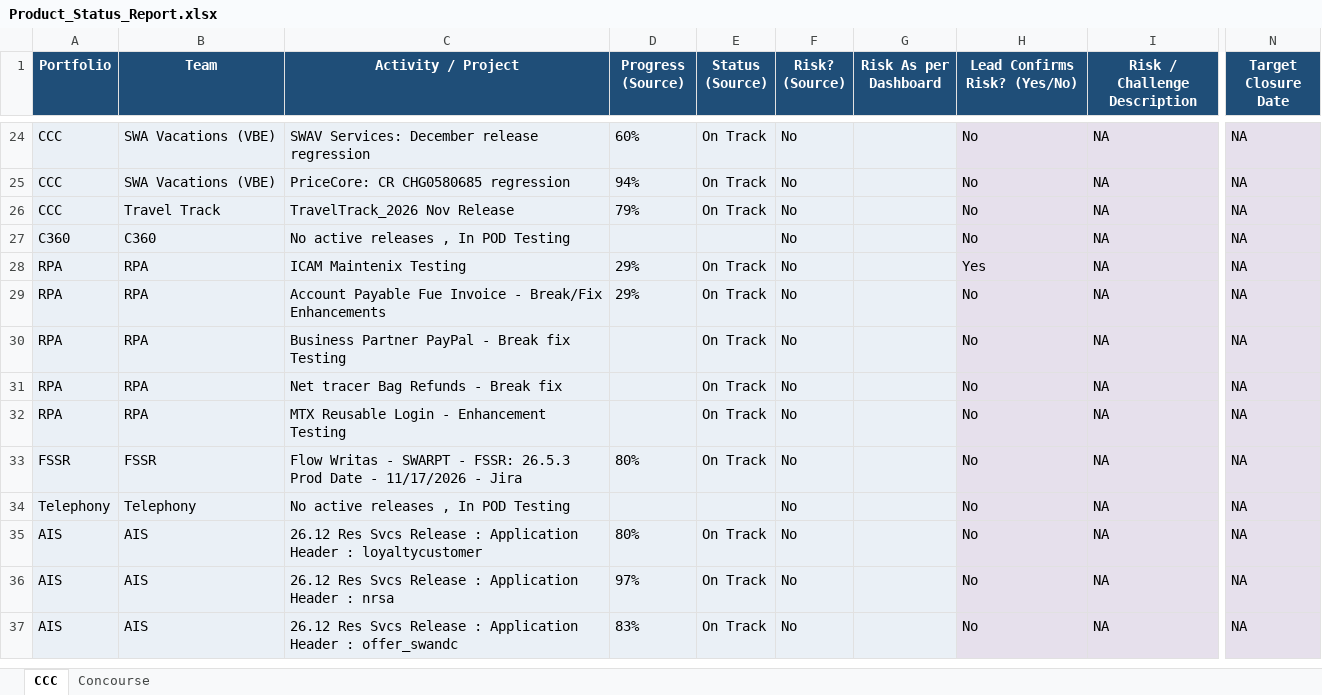
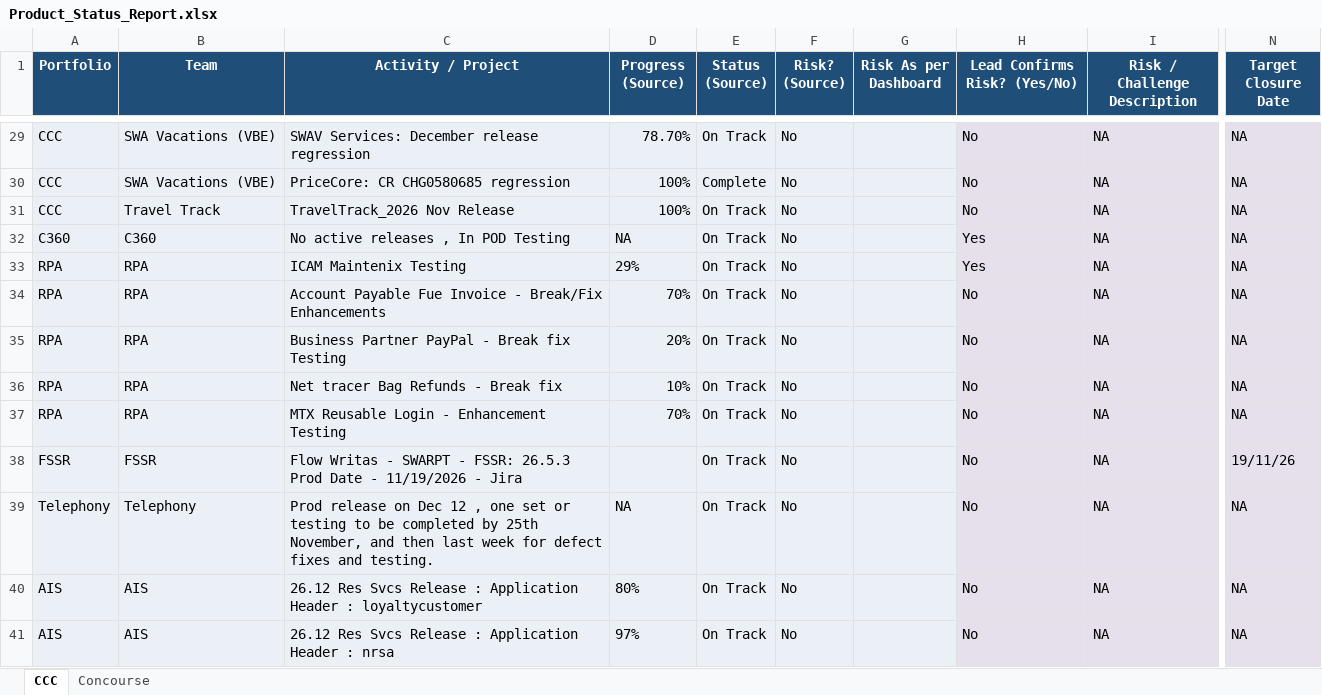
Before and after one commit to Qentelli-Design/SWA, an Excel workbook: excel/Product_Status_Report.xlsx, sheet CCC, drawn as a sheet; only a part is shown, gaps mark what is left out; the shorter side is filled out with more unchanged rows; values as stored, in another font and other column widths than the file's, no borders; addresses are those after the commit; the diff covers the shown part only; the diff names each change by its address in the sheet, - before the commit and + after, or states it on an @@ line.

```diff
--- a/excel/Product_Status_Report.xlsx (sheet CCC)
+++ b/excel/Product_Status_Report.xlsx (sheet CCC)
-D29 (Progress (Source)): 60%
+D29 (Progress (Source)): 78.70%
-D30 (Progress (Source)): 94%
+D30 (Progress (Source)): 100%
-E30 (Status (Source)): On Track
+E30 (Status (Source)): Complete
-D31 (Progress (Source)): 79%
+D31 (Progress (Source)): 100%
-D32 (Progress (Source)): (empty)
+D32 (Progress (Source)): NA
-E32 (Status (Source)): (empty)
+E32 (Status (Source)): On Track
-H32 (Lead Confirms Risk? (Yes/No)): No
+H32 (Lead Confirms Risk? (Yes/No)): Yes
-D34 (Progress (Source)): 29%
+D34 (Progress (Source)): 70%
-D35 (Progress (Source)): (empty)
+D35 (Progress (Source)): 20%
-D36 (Progress (Source)): (empty)
+D36 (Progress (Source)): 10%
-D37 (Progress (Source)): (empty)
+D37 (Progress (Source)): 70%
-C38 (Activity / Project): …Date - 11/17/2026 - Jira
+C38 (Activity / Project): …Date - 11/19/2026 - Jira
-D38 (Progress (Source)): 80%
+D38 (Progress (Source)): (empty)
-N38 (Target Closure Date): NA
+N38 (Target Closure Date): 19/11/26
-C39 (Activity / Project): No active releases , In POD Testing
+C39 (Activity / Project): Prod release on Dec 12 , one set or testing to be completed by 25th November, and then last week for defect fixes and testing.
-D39 (Progress (Source)): (empty)
+D39 (Progress (Source)): NA
-E39 (Status (Source)): (empty)
+E39 (Status (Source)): On Track
```
Also changed, not shown: 5 added rows, 28 edited cells and cell formats elsewhere in this sheet, excel/CCC_Resources.xlsx.
